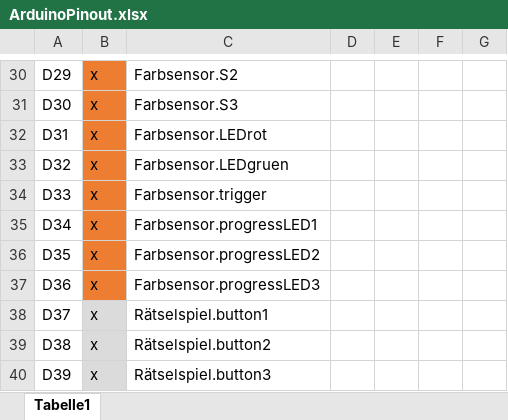
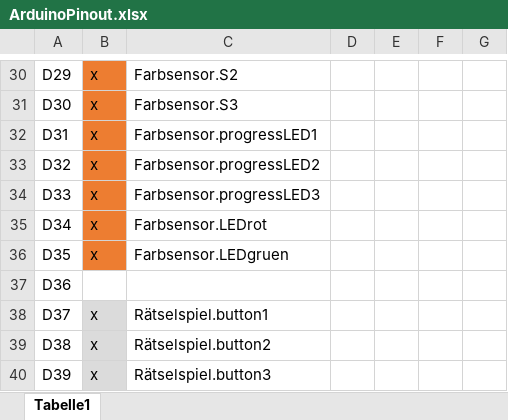
Before and after one commit to rudeldi/p2.arduino, an Excel workbook: ArduinoPinout.xlsx, sheet Tabelle1, drawn as a sheet; only a part is shown, gaps mark what is left out; values as stored, in another font and other column widths than the file's, no borders; the diff names each change by its address in the sheet, - before the commit and + after, or states it on an @@ line.

Commit message:
trigger Led Entfernt
Trigger Led entfernt und wie Progress LED Pins umgelegt

```diff
--- a/ArduinoPinout.xlsx (sheet Tabelle1)
+++ b/ArduinoPinout.xlsx (sheet Tabelle1)
-C32: Farbsensor.LEDrot
+C32: Farbsensor.progressLED1
-C33: Farbsensor.LEDgruen
+C33: Farbsensor.progressLED2
-C34: Farbsensor.trigger
+C34: Farbsensor.progressLED3
-C35: Farbsensor.progressLED1
+C35: Farbsensor.LEDrot
-C36: Farbsensor.progressLED2
+C36: Farbsensor.LEDgruen
-B37: x
+B37: (empty)
-B37 fill: #ED7D31
+B37 fill: none
-C37: Farbsensor.progressLED3
+C37: (empty)
```
Also changed, not shown: 1 other file.
